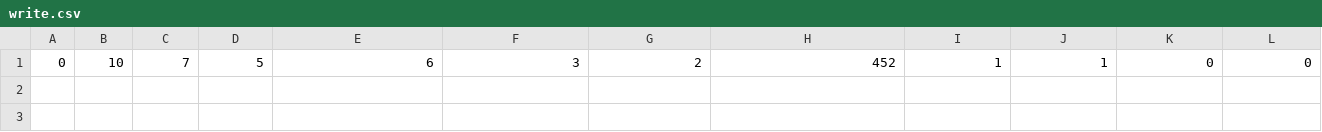
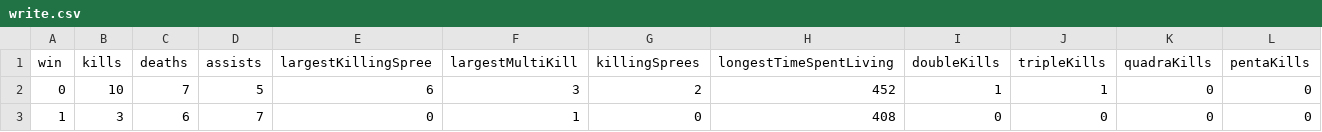
Before and after one commit to emily-yu/league-player-classifier, a CSV file: write.csv, drawn as a sheet; only a part is shown; rows hold the shown columns only; the diff names each change by its address in the sheet, - before the commit and + after, or states it on an @@ line.

Commit message:
accomodate NaN values + write multiple matches

```diff
--- a/write.csv
+++ b/write.csv
+row 1: win | kills | deaths | assists | largestKillingSpree | largestMultiKill | killingSprees | longestTimeSpentLiving | doubleKills | tripleKills | quadraKills | pentaKills
+row 3: 1 | 3 | 6 | 7 | 0 | 1 | 0 | 408 | 0 | 0 | 0 | 0
```
Also changed, not shown: 1 other file.
